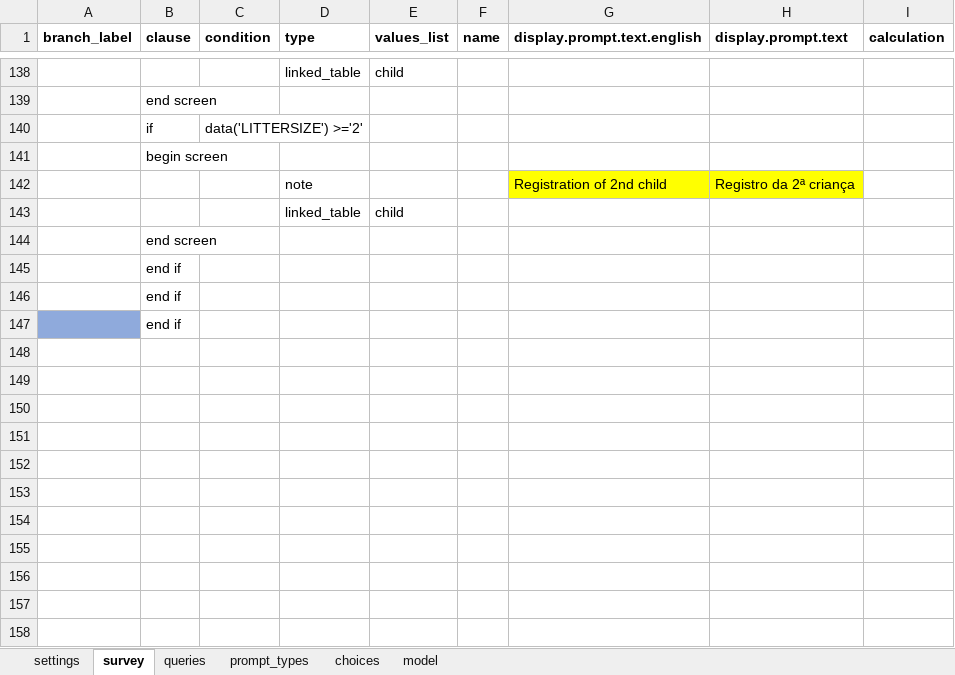
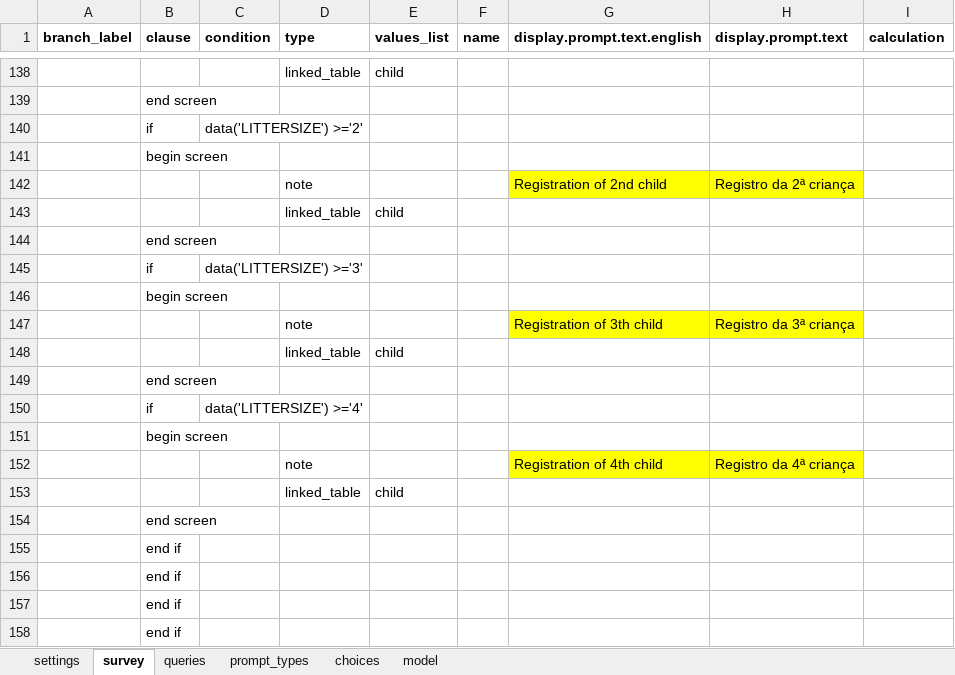
Before and after one commit to BandimHealthProject/EqM, an Excel workbook: app/config/tables/GRAVIDA_VISIT/forms/GRAVIDA_VISIT/GRAVIDA_VISIT.xlsx, sheet survey, drawn as a sheet; only a part is shown, gaps mark what is left out; the shorter side is filled out with more unchanged rows; values as stored, in another font and other column widths than the file's, no borders; the diff names each change by its address in the sheet, - before the commit and + after, or states it on an @@ line.

Commit message:
Add max LITTERSIZE: 4

```diff
--- a/app/config/tables/GRAVIDA_VISIT/forms/GRAVIDA_VISIT/GRAVIDA_VISIT.xlsx (sheet survey)
+++ b/app/config/tables/GRAVIDA_VISIT/forms/GRAVIDA_VISIT/GRAVIDA_VISIT.xlsx (sheet survey)
+row 145:  | if | data('LITTERSIZE') >='3'
+row 146:  | begin screen
+row 147:  |  |  | note |  |  | Registration of 3th child | Registro da 3ª criança
+row 148:  |  |  | linked_table | child
+row 149:  | end screen
+row 150:  | if | data('LITTERSIZE') >='4'
+row 151:  | begin screen
+row 152:  |  |  | note |  |  | Registration of 4th child | Registro da 4ª criança
+row 153:  |  |  | linked_table | child
+row 154:  | end screen
+row 155:  | end if
+row 156:  | end if
```
Also changed, not shown: sheet model, 3 other files.
